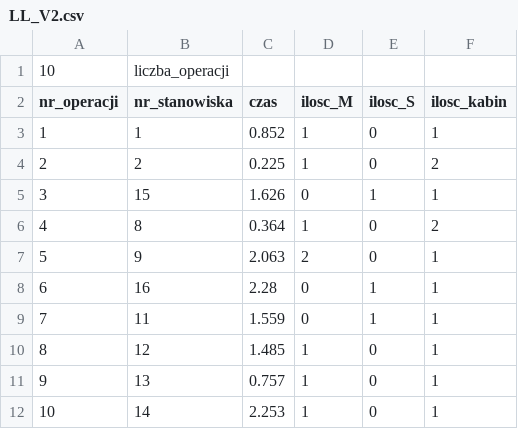
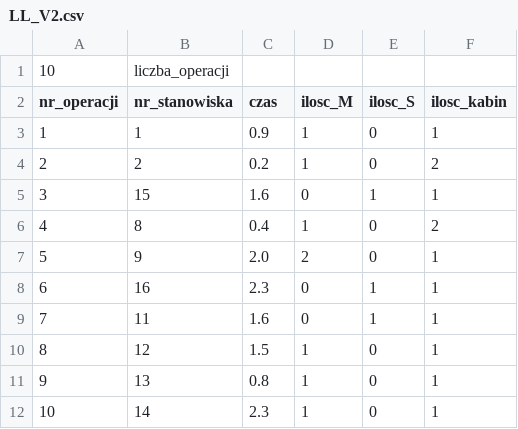
Before and after one commit to kamusial/test, a CSV file: mainGenetyczny/dane_in/LL_V2.csv, drawn as a sheet.

```diff
--- a/mainGenetyczny/dane_in/LL_V2.csv
+++ b/mainGenetyczny/dane_in/LL_V2.csv
@@ -2,11 +2,11 @@
 nr_operacji;nr_stanowiska;czas;ilosc_M;ilosc_S;ilosc_kabin
-1;1;0.852;1;0;1
-2;2;0.225;1;0;2
-3;15;1.626;0;1;1
-4;8;0.364;1;0;2
-5;9;2.063;2;0;1
-6;16;2.28;0;1;1
-7;11;1.559;0;1;1
-8;12;1.485;1;0;1
-9;13;0.757;1;0;1
-10;14;2.253;1;0;1
+1;1;0.9;1;0;1
+2;2;0.2;1;0;2
+3;15;1.6;0;1;1
+4;8;0.4;1;0;2
+5;9;2.0;2;0;1
+6;16;2.3;0;1;1
+7;11;1.6;0;1;1
+8;12;1.5;1;0;1
+9;13;0.8;1;0;1
+10;14;2.3;1;0;1
```
Also changed, not shown: mainGenetyczny/dane_in/LL_V1.csv, mainGenetyczny/dane_in/RL_V1.csv, 10 other files.
